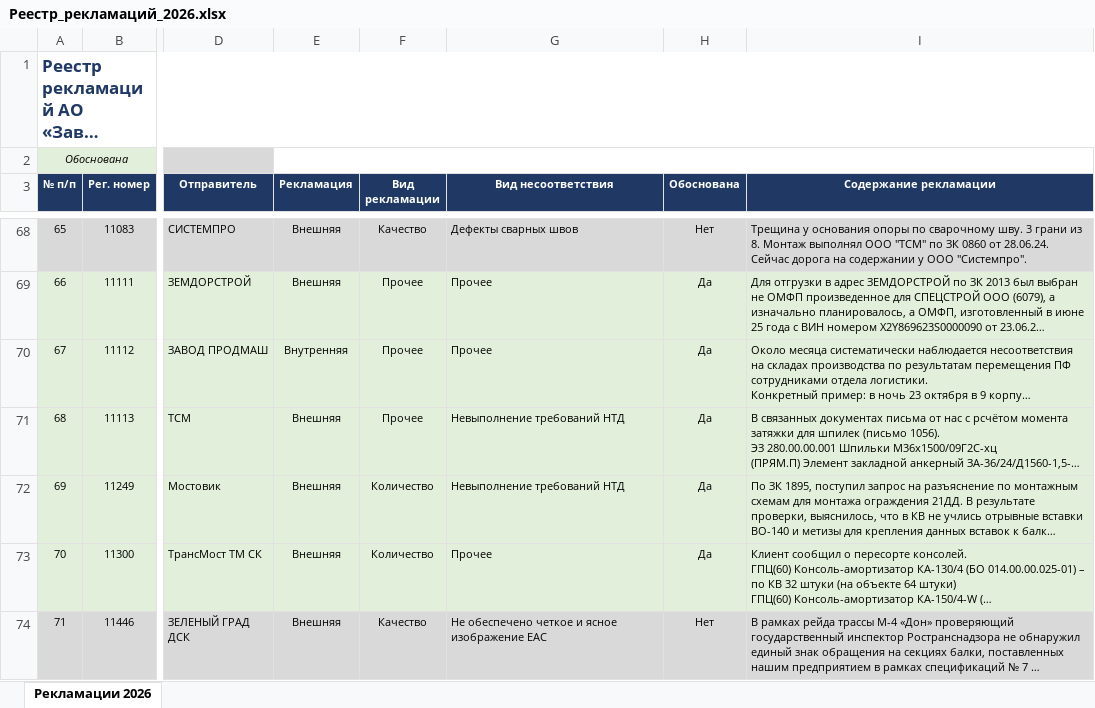
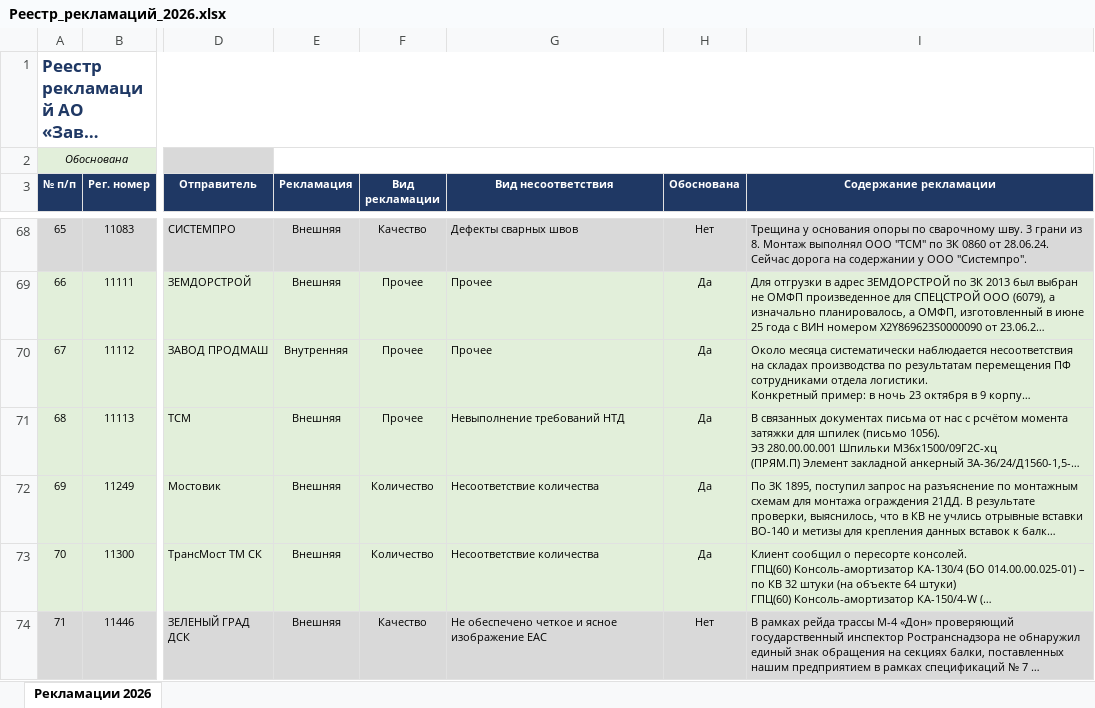
Before and after one commit to skulikovazvpm-tech/quality-dashboard, an Excel workbook: data-rec/Реестр_рекламаций_2026.xlsx, sheet Рекламации 2026, drawn as a sheet; only a part is shown, gaps mark what is left out; long unchanged cells end in …; values as stored, in another font and other column widths than the file's, no borders; the diff covers the shown part only; the diff names each change by its address in the sheet, - before the commit and + after, or states it on an @@ line.

Commit message:
Add files via upload

```diff
--- a/data-rec/Реестр_рекламаций_2026.xlsx (sheet Рекламации 2026)
+++ b/data-rec/Реестр_рекламаций_2026.xlsx (sheet Рекламации 2026)
-G72 (Вид несоответствия): Невыполнение требований НТД
+G72 (Вид несоответствия): Несоответствие количества
-G73 (Вид несоответствия): Прочее
+G73 (Вид несоответствия): Несоответствие количества
```
Also changed, not shown: 16 edited cells and cell formats elsewhere in this sheet.
